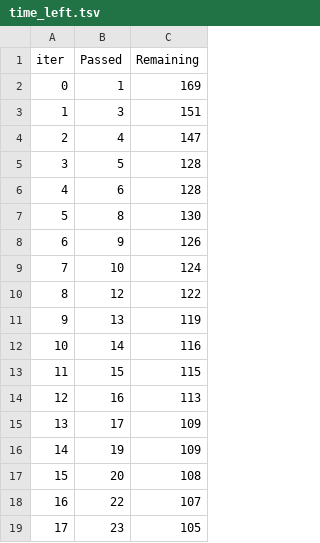
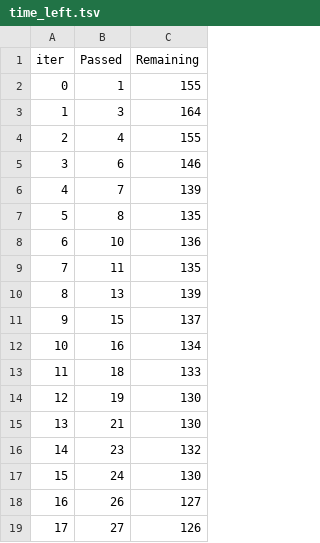
Before and after one commit to NancyPatel11/Data-Mining-Course-Project-3, a TSV file: code_files/catboost_info/time_left.tsv, drawn as a sheet; only a part is shown; the diff covers the shown part only.

```diff
--- a/code_files/catboost_info/time_left.tsv
+++ b/code_files/catboost_info/time_left.tsv
@@ -1,19 +1,19 @@
 iter	Passed	Remaining
-0	1	169
-1	3	151
-2	4	147
-3	5	128
-4	6	128
-5	8	130
-6	9	126
-7	10	124
-8	12	122
-9	13	119
-10	14	116
-11	15	115
-12	16	113
-13	17	109
-14	19	109
-15	20	108
-16	22	107
-17	23	105
+0	1	155
+1	3	164
+2	4	155
+3	6	146
+4	7	139
+5	8	135
+6	10	136
+7	11	135
+8	13	139
+9	15	137
+10	16	134
+11	18	133
+12	19	130
+13	21	130
+14	23	132
+15	24	130
+16	26	127
+17	27	126
```
Also changed, not shown: 158 edited cells elsewhere in this file, code_files/catboost_info/learn_error.tsv, 4 other files.
